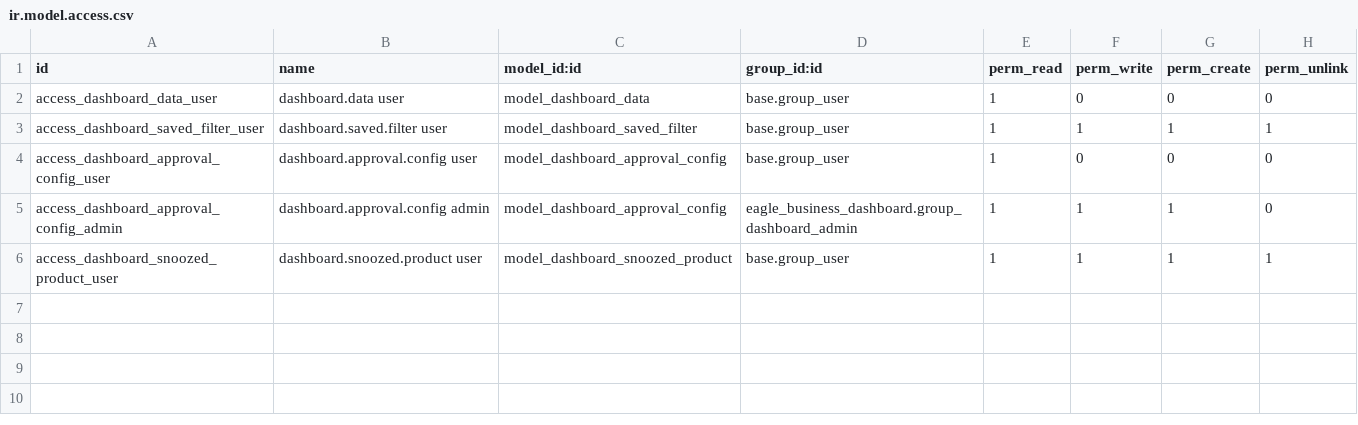
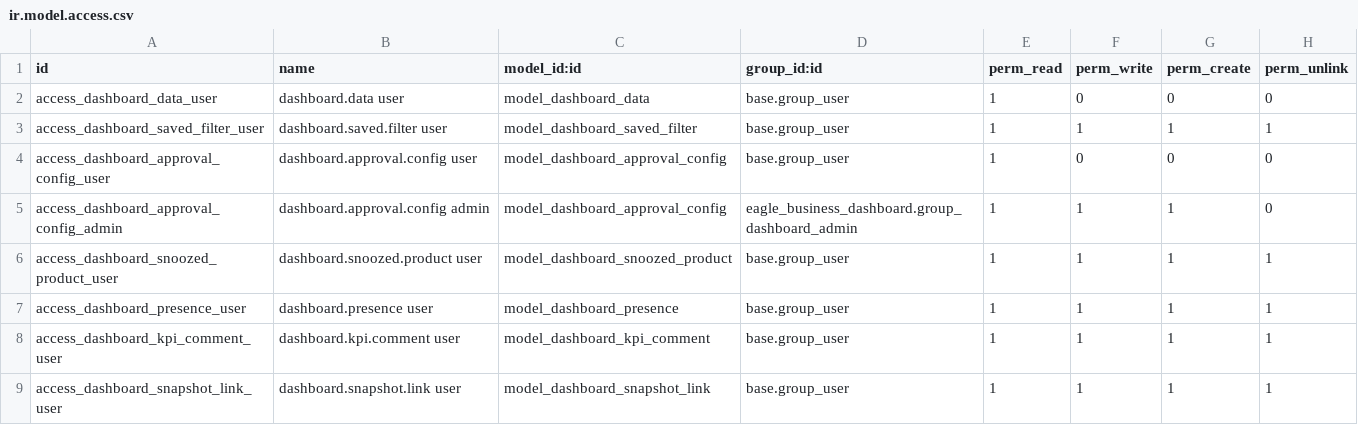
Before and after one commit to Khanstore/eagle_business_dashboard, a CSV file: security/ir.model.access.csv, drawn as a sheet.

Commit message:
transaction validation introduced and working
Introduce shareable dashboard snapshots and public controller; add presence, KPI comments and snapshot link models with corresponding ACLs and record rules. Enhance frontend: command palette, confetti, push notifications, animated counters, theme color, heartbeat/online users, KPI comments modal, share modal, improved Quick Sale UX, saved filters, product bundles, streaks and NL summary. Improve finance flows (validate_payment, bulk_mark_paid), snooze low-stock, parent partner names, CSV/print UX, and PWA manifest. Add developer/user manuals and snapshot QWeb templates. Bump version, fix license key typo, add mail dependency, and remove the old mail.template from cron.xml.

```diff
--- a/security/ir.model.access.csv
+++ b/security/ir.model.access.csv
@@ -6 +6,4 @@ access_dashboard_approval_config_admin,dashboard.approval.config admin,model_das
 access_dashboard_snoozed_product_user,dashboard.snoozed.product user,model_dashboard_snoozed_product,base.group_user,1,1,1,1
+access_dashboard_presence_user,dashboard.presence user,model_dashboard_presence,base.group_user,1,1,1,1
+access_dashboard_kpi_comment_user,dashboard.kpi.comment user,model_dashboard_kpi_comment,base.group_user,1,1,1,1
+access_dashboard_snapshot_link_user,dashboard.snapshot.link user,model_dashboard_snapshot_link,base.group_user,1,1,1,1
```
Also changed, not shown: 25 other files.
